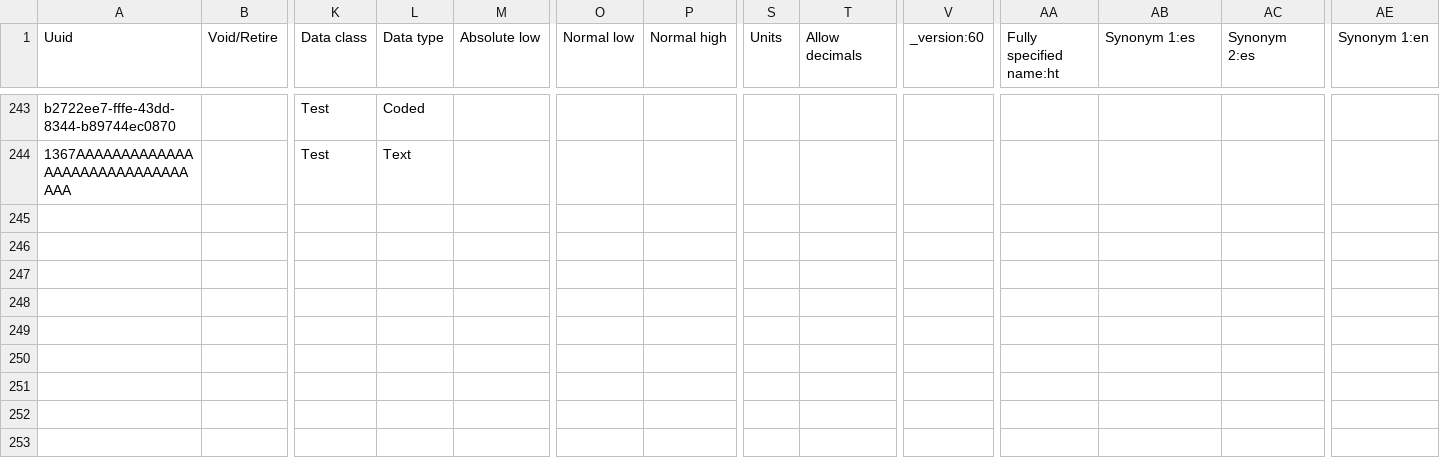
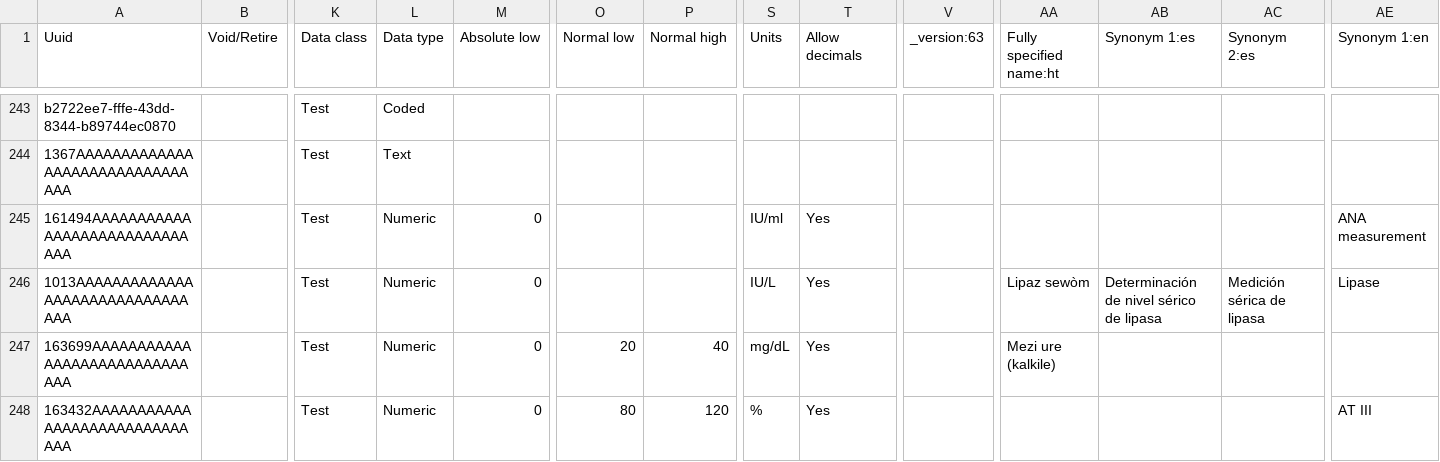
Before and after one commit to palladium-group/ethiopiaemr-openmrs-content, a CSV file: configuration/backend_configuration/concepts/openmrs_concepts_loinc_updates.csv, drawn as a sheet; only a part is shown, gaps mark what is left out; rows hold the shown columns only; the diff covers the shown part only; the diff names each change by its address in the sheet, - before the commit and + after, or states it on an @@ line.

Commit message:
Add the second list of lab tests and fix results that did not reach the chart
ANA and lipase results were saved on their order group, which the Results page does not show; the member test now
carries the same LOINC code, as rheumatoid factor already does. Limits that refused real results (urea, mixed cells
percent, antithrombin, OGTT glucose, C3 and C4 after the move to mg/dL) are corrected, and prothrombin time is in
seconds.

New orderable tests: alpha-1-acid glycoprotein, UIBC, 17-hydroxyprogesterone, IGFBP-3, thyroglobulin, von Willebrand
factor, synovial fluid India ink, catheter tip and bronchoalveolar lavage cultures, and an OGTT (75 g) panel. Antithrombin
III, C3, C4, PTH, TIBC, cortisol and tracheal aspirate culture are added to their specimen groups and the order list.
The two "Other" tests get the names the lab searches for.

```diff
--- a/configuration/backend_configuration/concepts/openmrs_concepts_loinc_updates.csv
+++ b/configuration/backend_configuration/concepts/openmrs_concepts_loinc_updates.csv
-V1: _version:60
+V1: _version:63
+row 245: 161494AAAAAAAAAAAAAAAAAAAAAAAAAAAAAA |  | Test | Numeric | 0 |  |  | IU/ml | Yes |  |  |  |  | ANA measurement
+row 246: 1013AAAAAAAAAAAAAAAAAAAAAAAAAAAAAAAA |  | Test | Numeric | 0 |  |  | IU/L | Yes |  | Lipaz sewòm | Determinación de nivel sérico de lipasa | Medición sérica de lipasa | Lipase
+row 247: 163699AAAAAAAAAAAAAAAAAAAAAAAAAAAAAA |  | Test | Numeric | 0 | 20 | 40 | mg/dL | Yes |  | Mezi ure (kalkile)
+row 248: 163432AAAAAAAAAAAAAAAAAAAAAAAAAAAAAA |  | Test | Numeric | 0 | 80 | 120 | % | Yes |  |  |  |  | AT III
```
Also changed, not shown: 3 added rows and 9 edited cells elsewhere in this file, configuration/backend_configuration/concepts/openmrs_lab_order_tests.csv, configuration/backend_configuration/concepts/zz_order_basket_lab_sets.csv, 1 other file.
